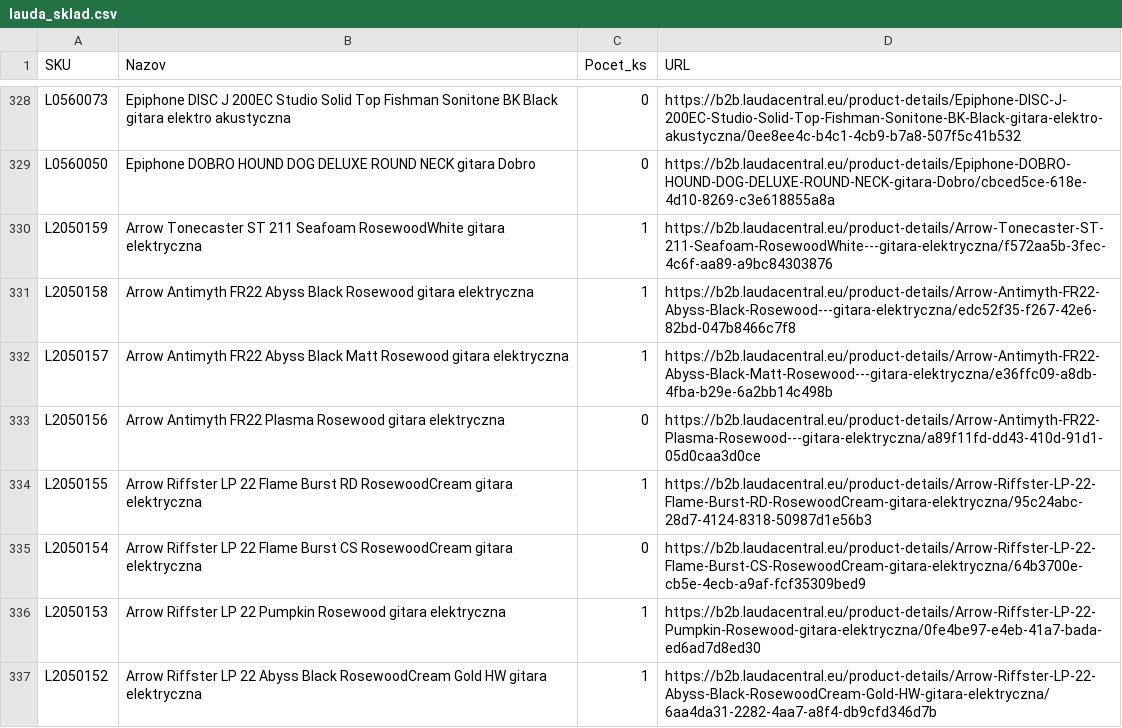
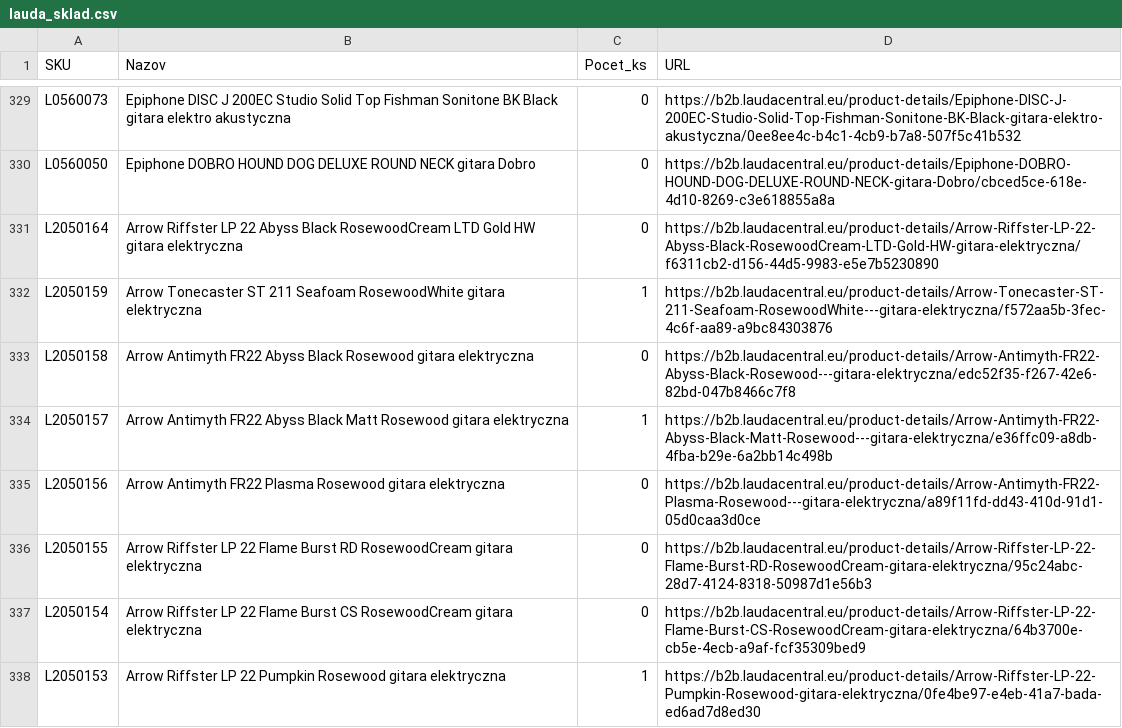
Before and after one commit to AlL4music/Imusic, a CSV file: stock/lauda_sklad.csv, drawn as a sheet; only a part is shown, gaps mark what is left out; the shorter side is filled out with more unchanged rows; the diff covers the shown part only.

Commit message:
Lauda: B2B scrape 2026-09-20 03:06 (1364 products, 398 in stock)

```diff
--- a/stock/lauda_sklad.csv
+++ b/stock/lauda_sklad.csv
@@ -329,7 +330,8 @@ L0560073;Epiphone DISC J 200EC Studio Solid Top Fishman Sonitone BK Black gitara
 L0560050;Epiphone DOBRO HOUND DOG DELUXE ROUND NECK gitara Dobro;0;https://b2b.laudacentral.eu/product-details/Epiphone-DOBRO-HOUND-DOG-DELUXE-ROUND-NECK-gitara-Dobro/cbced5ce-618e-4d10-8269-c3e618855a8a
+L2050164;Arrow Riffster LP 22 Abyss Black RosewoodCream LTD Gold HW gitara elektryczna;0;https://b2b.laudacentral.eu/product-details/Arrow-Riffster-LP-22-Abyss-Black-RosewoodCream-LTD-Gold-HW-gitara-elektryczna/f6311cb2-d156-44d5-9983-e5e7b5230890
 L2050159;Arrow Tonecaster ST 211 Seafoam RosewoodWhite gitara elektryczna;1;https://b2b.laudacentral.eu/product-details/Arrow-Tonecaster-ST-211-Seafoam-RosewoodWhite---gitara-elektryczna/f572aa5b-3fec-4c6f-aa89-a9bc84303876
-L2050158;Arrow Antimyth FR22 Abyss Black Rosewood gitara elektryczna;1;https://b2b.laudacentral.eu/product-details/Arrow-Antimyth-FR22-Abyss-Black-Rosewood---gitara-elektryczna/edc52f35-f267-42e6-82bd-047b8466c7f8
+L2050158;Arrow Antimyth FR22 Abyss Black Rosewood gitara elektryczna;0;https://b2b.laudacentral.eu/product-details/Arrow-Antimyth-FR22-Abyss-Black-Rosewood---gitara-elektryczna/edc52f35-f267-42e6-82bd-047b8466c7f8
 L2050157;Arrow Antimyth FR22 Abyss Black Matt Rosewood gitara elektryczna;1;https://b2b.laudacentral.eu/product-details/Arrow-Antimyth-FR22-Abyss-Black-Matt-Rosewood---gitara-elektryczna/e36ffc09-a8db-4fba-b29e-6a2bb14c498b
 L2050156;Arrow Antimyth FR22 Plasma Rosewood gitara elektryczna;0;https://b2b.laudacentral.eu/product-details/Arrow-Antimyth-FR22-Plasma-Rosewood---gitara-elektryczna/a89f11fd-dd43-410d-91d1-05d0caa3d0ce
-L2050155;Arrow Riffster LP 22 Flame Burst RD RosewoodCream gitara elektryczna;1;https://b2b.laudacentral.eu/product-details/Arrow-Riffster-LP-22-Flame-Burst-RD-RosewoodCream-gitara-elektryczna/95c24abc-28d7-4124-8318-50987d1e56b3
+L2050155;Arrow Riffster LP 22 Flame Burst RD RosewoodCream gitara elektryczna;0;https://b2b.laudacentral.eu/product-details/Arrow-Riffster-LP-22-Flame-Burst-RD-RosewoodCream-gitara-elektryczna/95c24abc-28d7-4124-8318-50987d1e56b3
 L2050154;Arrow Riffster LP 22 Flame Burst CS RosewoodCream gitara elektryczna;0;https://b2b.laudacentral.eu/product-details/Arrow-Riffster-LP-22-Flame-Burst-CS-RosewoodCream-gitara-elektryczna/64b3700e-cb5e-4ecb-a9af-fcf35309bed9
```
Also changed, not shown: 4 added rows and 61 edited cells elsewhere in this file.
